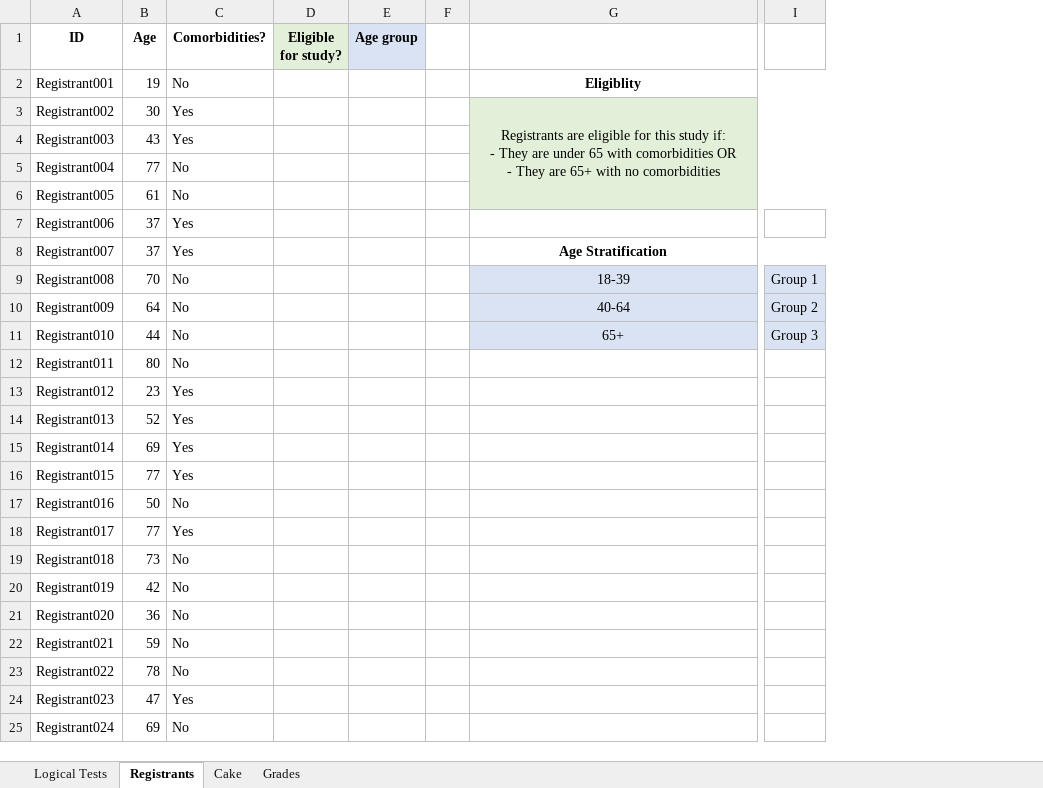
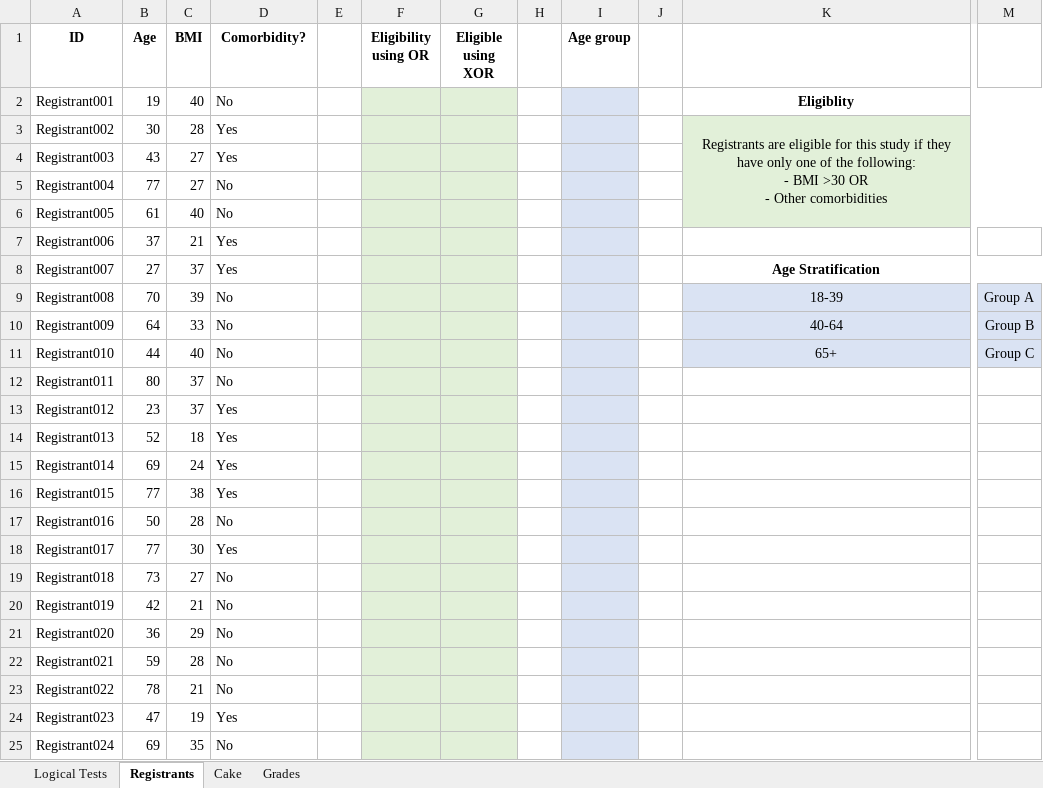
Before and after one commit to mtruongg/2022-workshop-excel, an Excel workbook: Week-03/Week-03_Workbook.xlsx, sheet Registrants, drawn as a sheet; only a part is shown, gaps mark what is left out; values as stored, in another font and other column widths than the file's, no borders; removed rows and columns are numbered as before the commit, all else as after; ↵ is a line break in a cell; the diff names each change by its address in the sheet, - before the commit and + after, or states it on an @@ line.

Commit message:
Update workbook and homepage, add slides

```diff
--- a/Week-03/Week-03_Workbook.xlsx (sheet Registrants)
+++ b/Week-03/Week-03_Workbook.xlsx (sheet Registrants)
+column C (BMI), rows 2-25: 40 | 28 | 27 | 27 | 40 | 21 | 37 | 39 | 33 | 40 | 37 | 37 | 18 | 24 | 38 | 28 | 30 | 27 | 21 | 29 | 28 | 21 | 19 | 35
-column D (Eligible for study?), empty
+column E, empty
+column F (Eligibility using OR), empty
+column G (Eligible using XOR), empty
+column H, empty
-column I, rows 9-11: Group 1 | Group 2 | Group 3
+column M, rows 9-11: Group A | Group B | Group C
-D1: Comorbidities?
+D1: Comorbidity?
-I1 fill: #DAE3F3
+I1 fill: none
-I2:I25 fill: none
+I2:I25 fill: #DAE3F3
-K3: …this study if: ↵ - They are under 65 with comorbidities OR ↵ - They are 65+ with no comorbidities
+K3: …this study if they have only one of the following: ↵ - BMI >30 OR ↵ - Other comorbidities
-B8 (Age): 37
+B8 (Age): 27
```
Also changed, not shown: sheet Grades, 2 other files.
